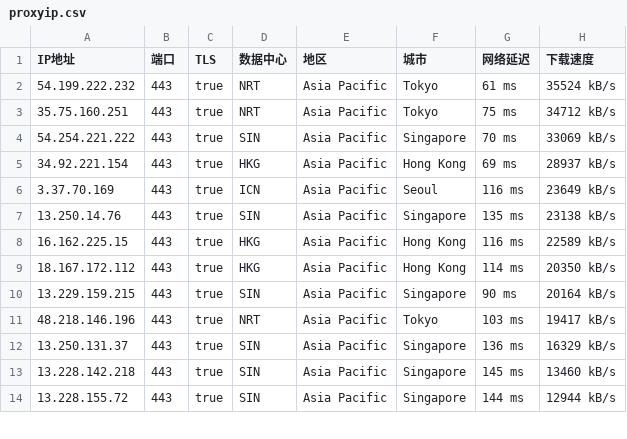
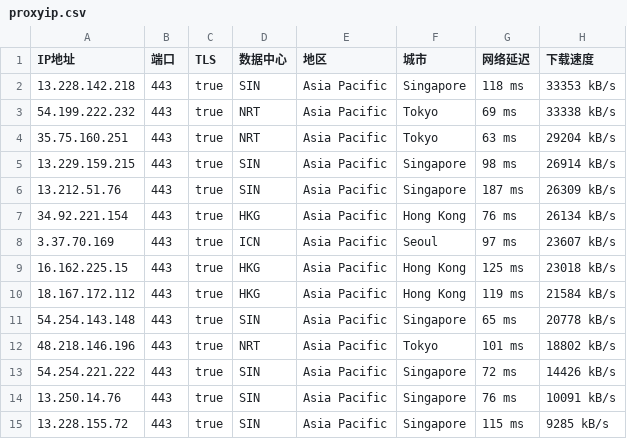
Before and after one commit to mountain787/Lunch-Bag-ip, a CSV file: proxyip.csv, drawn as a sheet; only a part is shown; the diff covers the shown part only.

Commit message:
2025-06-12 04:45:29

```diff
--- a/proxyip.csv
+++ b/proxyip.csv
@@ -1,14 +1,15 @@
 IP地址,端口,TLS,数据中心,地区,城市,网络延迟,下载速度
-54.199.222.232,443,true,NRT,Asia Pacific,Tokyo,61 ms,35524 kB/s
-35.75.160.251,443,true,NRT,Asia Pacific,Tokyo,75 ms,34712 kB/s
-54.254.221.222,443,true,SIN,Asia Pacific,Singapore,70 ms,33069 kB/s
-34.92.221.154,443,true,HKG,Asia Pacific,Hong Kong,69 ms,28937 kB/s
-3.37.70.169,443,true,ICN,Asia Pacific,Seoul,116 ms,23649 kB/s
-13.250.14.76,443,true,SIN,Asia Pacific,Singapore,135 ms,23138 kB/s
-16.162.225.15,443,true,HKG,Asia Pacific,Hong Kong,116 ms,22589 kB/s
-18.167.172.112,443,true,HKG,Asia Pacific,Hong Kong,114 ms,20350 kB/s
-13.229.159.215,443,true,SIN,Asia Pacific,Singapore,90 ms,20164 kB/s
-48.218.146.196,443,true,NRT,Asia Pacific,Tokyo,103 ms,19417 kB/s
-13.250.131.37,443,true,SIN,Asia Pacific,Singapore,136 ms,16329 kB/s
-13.228.142.218,443,true,SIN,Asia Pacific,Singapore,145 ms,13460 kB/s
-13.228.155.72,443,true,SIN,Asia Pacific,Singapore,144 ms,12944 kB/s
+13.228.142.218,443,true,SIN,Asia Pacific,Singapore,118 ms,33353 kB/s
+54.199.222.232,443,true,NRT,Asia Pacific,Tokyo,69 ms,33338 kB/s
+35.75.160.251,443,true,NRT,Asia Pacific,Tokyo,63 ms,29204 kB/s
+13.229.159.215,443,true,SIN,Asia Pacific,Singapore,98 ms,26914 kB/s
+13.212.51.76,443,true,SIN,Asia Pacific,Singapore,187 ms,26309 kB/s
+34.92.221.154,443,true,HKG,Asia Pacific,Hong Kong,76 ms,26134 kB/s
+3.37.70.169,443,true,ICN,Asia Pacific,Seoul,97 ms,23607 kB/s
+16.162.225.15,443,true,HKG,Asia Pacific,Hong Kong,125 ms,23018 kB/s
+18.167.172.112,443,true,HKG,Asia Pacific,Hong Kong,119 ms,21584 kB/s
+54.254.143.148,443,true,SIN,Asia Pacific,Singapore,65 ms,20778 kB/s
+48.218.146.196,443,true,NRT,Asia Pacific,Tokyo,101 ms,18802 kB/s
+54.254.221.222,443,true,SIN,Asia Pacific,Singapore,72 ms,14426 kB/s
+13.250.14.76,443,true,SIN,Asia Pacific,Singapore,76 ms,10091 kB/s
+13.228.155.72,443,true,SIN,Asia Pacific,Singapore,115 ms,9285 kB/s
```
Also changed, not shown: 1 added row, 1 removed row and 15 edited cells elsewhere in this file.
